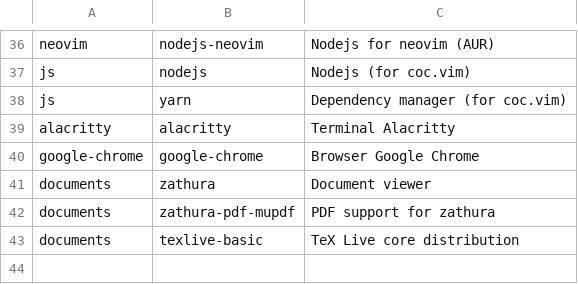
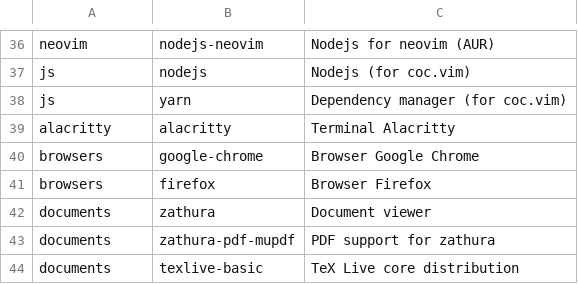
Before and after one commit to benjaminshawki/arch_installer, a CSV file: apps.csv, drawn as a sheet; only a part is shown, gaps mark what is left out.

Commit message:
Add firefox to default installed browsers

```diff
--- a/apps.csv
+++ b/apps.csv
@@ -39,3 +39,4 @@ js,yarn,Dependency manager (for coc.vim)
 alacritty,alacritty,Terminal Alacritty
-google-chrome,google-chrome,Browser Google Chrome
+browsers,google-chrome,Browser Google Chrome
+browsers,firefox,Browser Firefox
 documents,zathura,Document viewer
```
Also changed, not shown: 1 other file.
